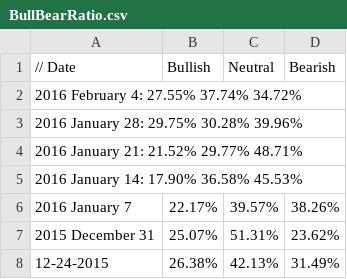
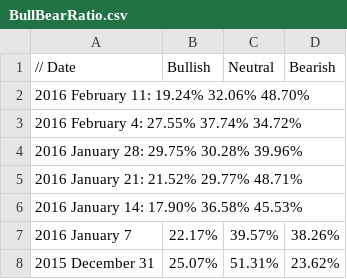
Before and after one commit to dadelcarbo/UltimateChartistRoot, a CSV file: data/weekly/AAII/BullBearRatio.csv, drawn as a sheet; only a part is shown; the shorter side is filled out with more unchanged rows; the diff names each change by its address in the sheet, - before the commit and + after, or states it on an @@ line.

```diff
--- a/data/weekly/AAII/BullBearRatio.csv
+++ b/data/weekly/AAII/BullBearRatio.csv
+row 2: 2016 February 11: 19.24% 32.06% 48.70%
```
Also changed, not shown: 3 other files.
